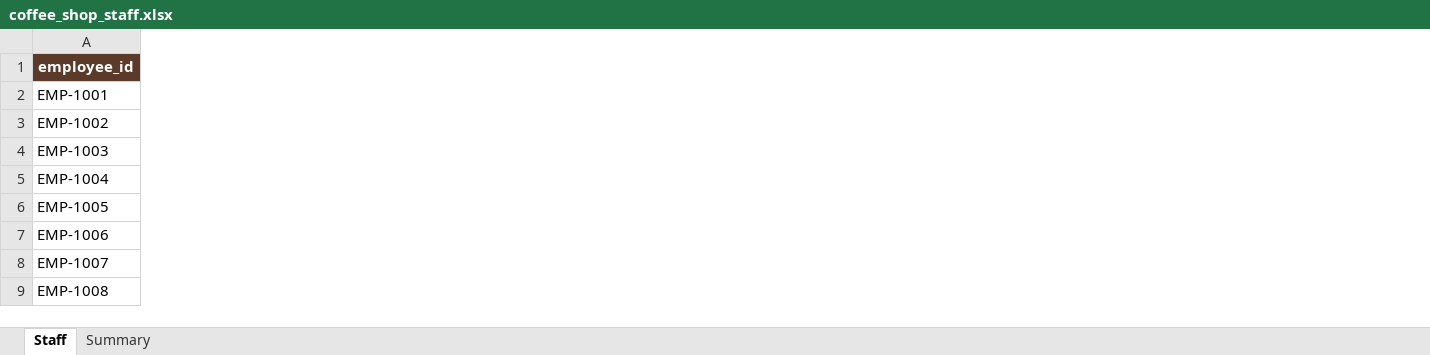
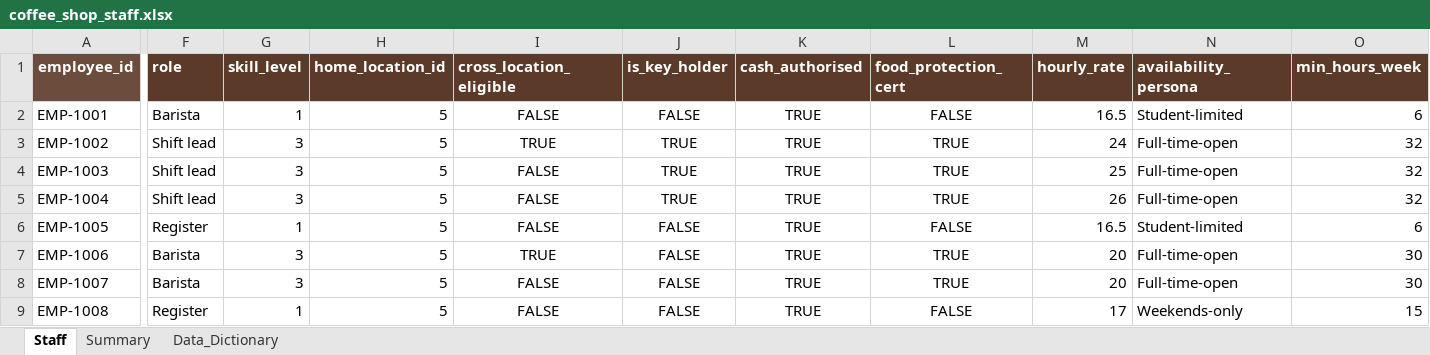
Before and after one commit to jbaker7989/CoffeeShop-Scheduler, an Excel workbook: data/coffee_shop_staff.xlsx, sheet Staff, drawn as a sheet; only a part is shown, gaps mark what is left out; values as stored, in another font and other column widths than the file's, no borders; the diff covers the shown part only; the diff names each change by its address in the sheet, - before the commit and + after, or states it on an @@ line.

```diff
--- a/data/coffee_shop_staff.xlsx (sheet Staff)
+++ b/data/coffee_shop_staff.xlsx (sheet Staff)
+sheet tab: Data_Dictionary
+column F (role), rows 2-9: Barista | Shift lead | Shift lead | Shift lead | Register | Barista | Barista | Register
+column G (skill_level), rows 2-9: 1 | 3 | 3 | 3 | 1 | 3 | 3 | 1
+column H (home_location_id), rows 2-9: all 5
+column I (cross_location_eligible), rows 2-9: FALSE | TRUE | FALSE | FALSE | FALSE | TRUE | FALSE | FALSE
+column J (is_key_holder), rows 2-9: FALSE | TRUE | TRUE | TRUE | FALSE | FALSE | FALSE | FALSE
+column K (cash_authorised), rows 2-9: all TRUE
+column L (food_protection_cert), rows 2-9: FALSE | TRUE | TRUE | TRUE | FALSE | TRUE | TRUE | FALSE
+column M (hourly_rate), rows 2-9: 16.5 | 24 | 25 | 26 | 16.5 | 20 | 20 | 17
+column N (availability_persona), rows 2-9: Student-limited | Full-time-open | Full-time-open | Full-time-open | Student-limited | Full-time-open | Full-time-open | Weekends-only
+column O (min_hours_week), rows 2-9: 6 | 32 | 32 | 32 | 6 | 30 | 30 | 15
```
Also changed, not shown: 5 added columns elsewhere in this sheet, sheet Summary, 5 other files.
